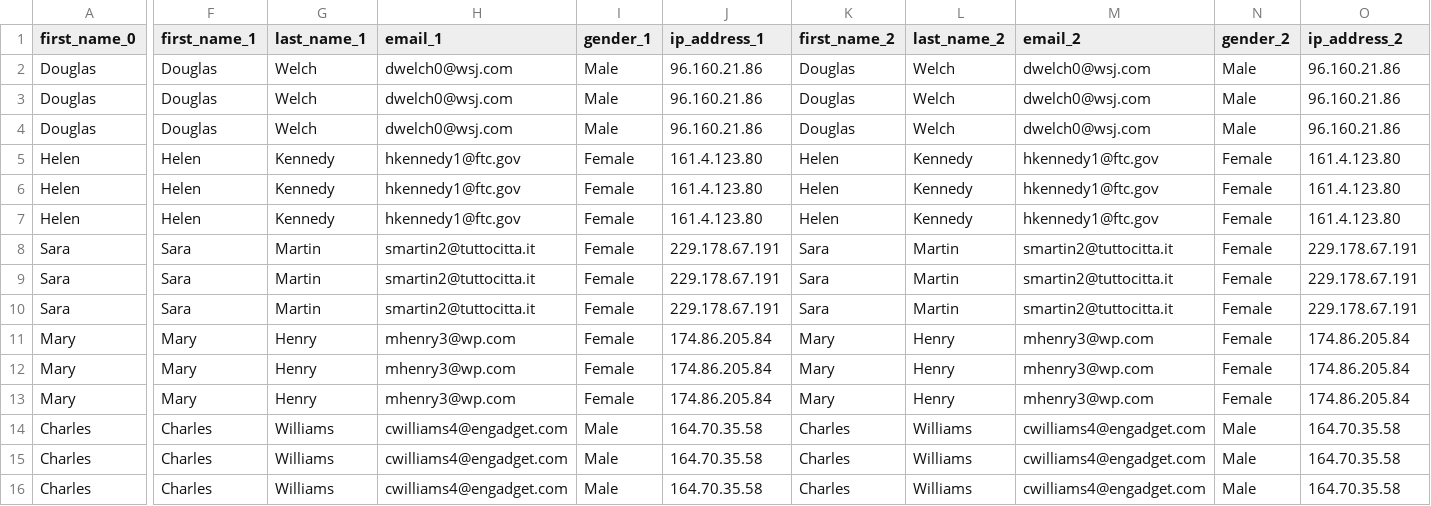
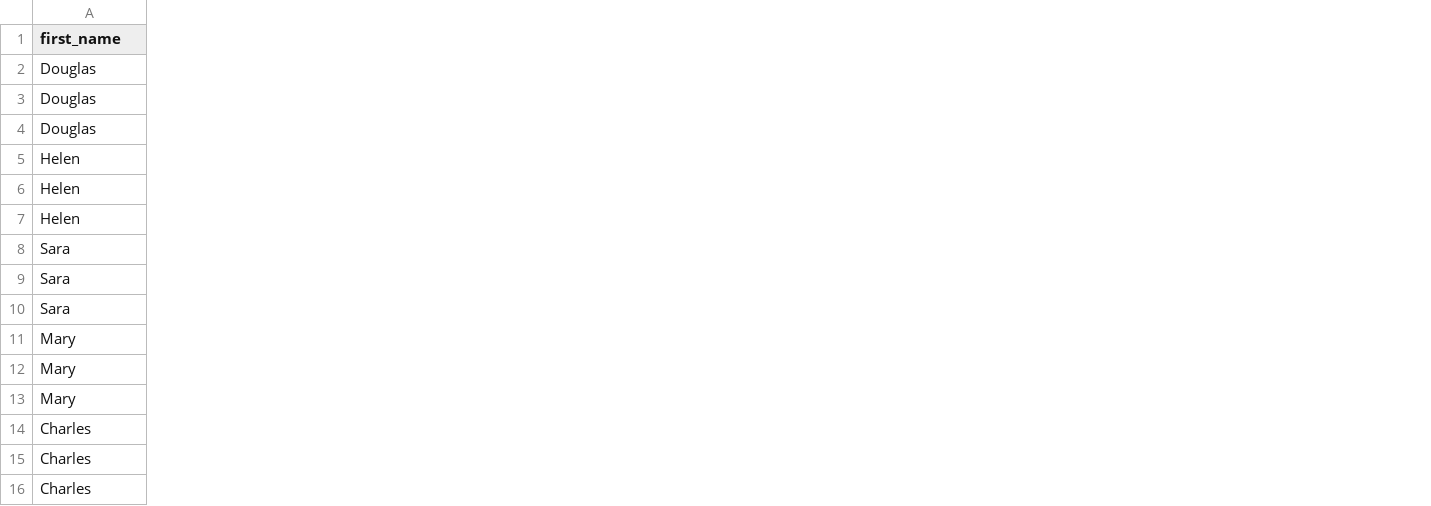
Before and after one commit to blackpost38/csv-ex, a CSV file: csv/new_dummy.csv, drawn as a sheet; only a part is shown, gaps mark what is left out; the diff covers the shown part only; the diff names each change by its address in the sheet, - before the commit and + after, or states it on an @@ line.

Commit message:
implement simple workflow: 1. User presses execute button on client-side 2. Server creates dummy data and response link to client-side 3. Browser appended anchor element on client-side

```diff
--- a/csv/new_dummy.csv
+++ b/csv/new_dummy.csv
-column F (first_name_1), rows 2-16: Douglas | Douglas | Douglas | Helen | Helen | Helen | Sara | Sara | Sara | Mary | Mary | Mary | Charles | Charles | Charles
-column G (last_name_1), rows 2-16: Welch | Welch | Welch | Kennedy | Kennedy | Kennedy | Martin | Martin | Martin | Henry | Henry | Henry | Williams | Williams | Williams
-column H (email_1), rows 2-16: dwelch0@wsj.com | dwelch0@wsj.com | dwelch0@wsj.com | hkennedy1@ftc.gov | hkennedy1@ftc.gov | hkennedy1@ftc.gov | smartin2@tuttocitta.it | smartin2@tuttocitta.it | smartin2@tuttocitta.it | mhenry3@wp.com | mhenry3@wp.com | mhenry3@wp.com | cwilliams4@engadget.com | cwilliams4@engadget.com | cwilliams4@engadget.com
-column I (gender_1), rows 2-16: Male | Male | Male | Female | Female | Female | Female | Female | Female | Female | Female | Female | Male | Male | Male
-column J (ip_address_1), rows 2-16: 96.160.21.86 | 96.160.21.86 | 96.160.21.86 | 161.4.123.80 | 161.4.123.80 | 161.4.123.80 | 229.178.67.191 | 229.178.67.191 | 229.178.67.191 | 174.86.205.84 | 174.86.205.84 | 174.86.205.84 | 164.70.35.58 | 164.70.35.58 | 164.70.35.58
-column K (first_name_2), rows 2-16: Douglas | Douglas | Douglas | Helen | Helen | Helen | Sara | Sara | Sara | Mary | Mary | Mary | Charles | Charles | Charles
-column L (last_name_2), rows 2-16: Welch | Welch | Welch | Kennedy | Kennedy | Kennedy | Martin | Martin | Martin | Henry | Henry | Henry | Williams | Williams | Williams
-column M (email_2), rows 2-16: dwelch0@wsj.com | dwelch0@wsj.com | dwelch0@wsj.com | hkennedy1@ftc.gov | hkennedy1@ftc.gov | hkennedy1@ftc.gov | smartin2@tuttocitta.it | smartin2@tuttocitta.it | smartin2@tuttocitta.it | mhenry3@wp.com | mhenry3@wp.com | mhenry3@wp.com | cwilliams4@engadget.com | cwilliams4@engadget.com | cwilliams4@engadget.com
-column N (gender_2), rows 2-16: Male | Male | Male | Female | Female | Female | Female | Female | Female | Female | Female | Female | Male | Male | Male
-column O (ip_address_2), rows 2-16: 96.160.21.86 | 96.160.21.86 | 96.160.21.86 | 161.4.123.80 | 161.4.123.80 | 161.4.123.80 | 229.178.67.191 | 229.178.67.191 | 229.178.67.191 | 174.86.205.84 | 174.86.205.84 | 174.86.205.84 | 164.70.35.58 | 164.70.35.58 | 164.70.35.58
-A1: first_name_0
+A1: first_name
```
Also changed, not shown: 4 edited cells elsewhere in this file, 4 other files.
